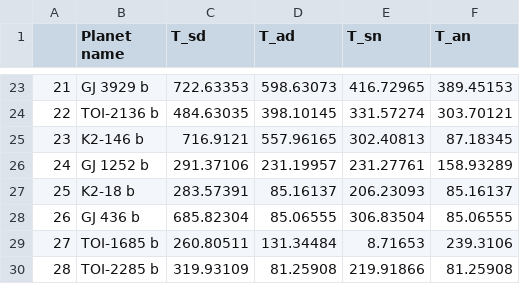
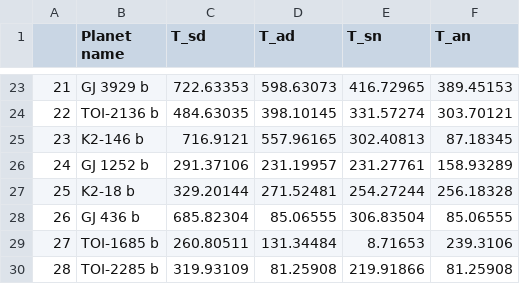
Before and after one commit to AdnanAlamgir/Planetary-temperature-model, a CSV file: results.csv, drawn as a sheet; only a part is shown, gaps mark what is left out.

Commit message:
Update results.csv

```diff
--- a/results.csv
+++ b/results.csv
@@ -26,3 +26,3 @@
 24,GJ 1252 b,291.37106,231.19957,231.27761,158.93289
-25,K2-18 b,283.57391,85.16137,206.23093,85.16137
+25,K2-18 b,329.20144,271.52481,254.27244,256.18328
 26,GJ 436 b,685.82304,85.06555,306.83504,85.06555
```
